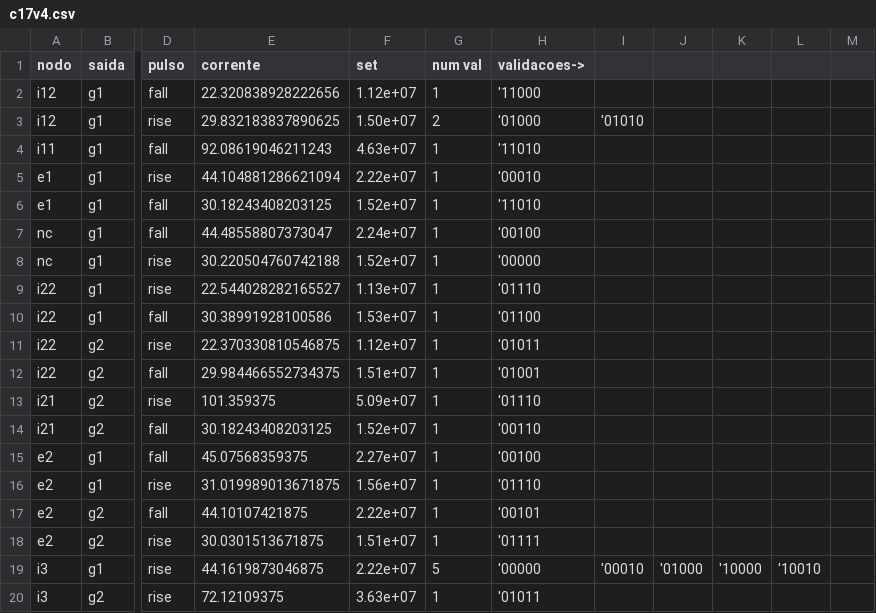
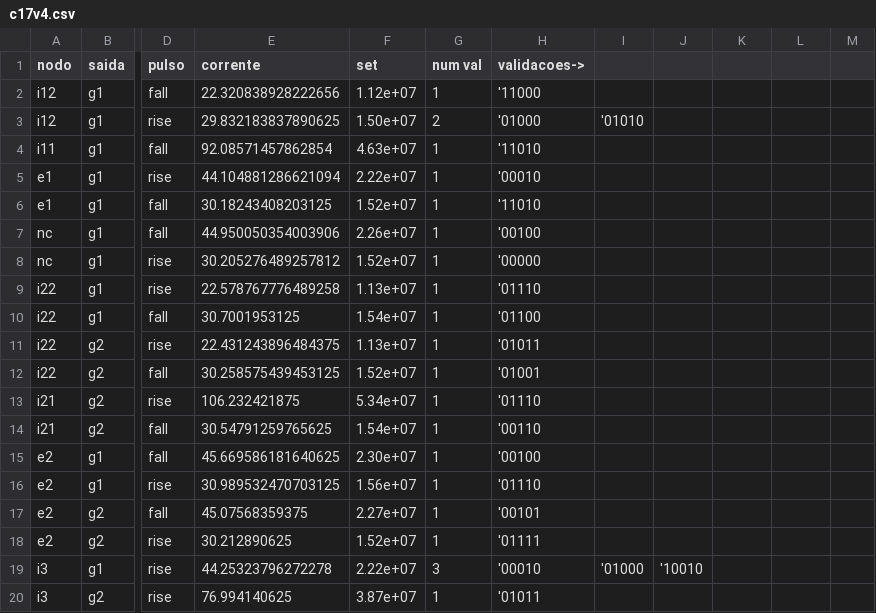
Before and after one commit to bnmfw/Quasar, a CSV file: c17v4.csv, drawn as a sheet; only a part is shown, gaps mark what is left out; the diff covers the shown part only; the diff names each change by its address in the sheet, - before the commit and + after, or states it on an @@ line.

```diff
--- a/c17v4.csv
+++ b/c17v4.csv
-E4 (corrente): 92.08619046211243
+E4 (corrente): 92.08571457862854
-E7 (corrente): 44.48558807373047
+E7 (corrente): 44.950050354003906
-F7 (set): 2.24e+07
+F7 (set): 2.26e+07
-E8 (corrente): 30.220504760742188
+E8 (corrente): 30.205276489257812
-E9 (corrente): 22.544028282165527
+E9 (corrente): 22.578767776489258
-E10 (corrente): 30.38991928100586
+E10 (corrente): 30.7001953125
-F10 (set): 1.53e+07
+F10 (set): 1.54e+07
-E11 (corrente): 22.370330810546875
+E11 (corrente): 22.431243896484375
-F11 (set): 1.12e+07
+F11 (set): 1.13e+07
-E12 (corrente): 29.984466552734375
+E12 (corrente): 30.258575439453125
-F12 (set): 1.51e+07
+F12 (set): 1.52e+07
-E13 (corrente): 101.359375
+E13 (corrente): 106.232421875
-F13 (set): 5.09e+07
+F13 (set): 5.34e+07
-E14 (corrente): 30.18243408203125
+E14 (corrente): 30.54791259765625
-F14 (set): 1.52e+07
+F14 (set): 1.54e+07
-E15 (corrente): 45.07568359375
+E15 (corrente): 45.669586181640625
-F15 (set): 2.27e+07
+F15 (set): 2.30e+07
-E16 (corrente): 31.019989013671875
+E16 (corrente): 30.989532470703125
-E17 (corrente): 44.10107421875
+E17 (corrente): 45.07568359375
-F17 (set): 2.22e+07
+F17 (set): 2.27e+07
-E18 (corrente): 30.0301513671875
+E18 (corrente): 30.212890625
-F18 (set): 1.51e+07
+F18 (set): 1.52e+07
-E19 (corrente): 44.1619873046875
+E19 (corrente): 44.25323796272278
-G19 (num val): 5
+G19 (num val): 3
-H19 (validacoes->): '00000
+H19 (validacoes->): '00010
-I19: '00010
+I19: '01000
-J19: '01000
+J19: '10010
-K19: '10000
+K19: (empty)
-L19: '10010
+L19: (empty)
-E20 (corrente): 72.12109375
+E20 (corrente): 76.994140625
-F20 (set): 3.63e+07
+F20 (set): 3.87e+07
```
Also changed, not shown: 28 edited cells elsewhere in this file, 4 other files.
